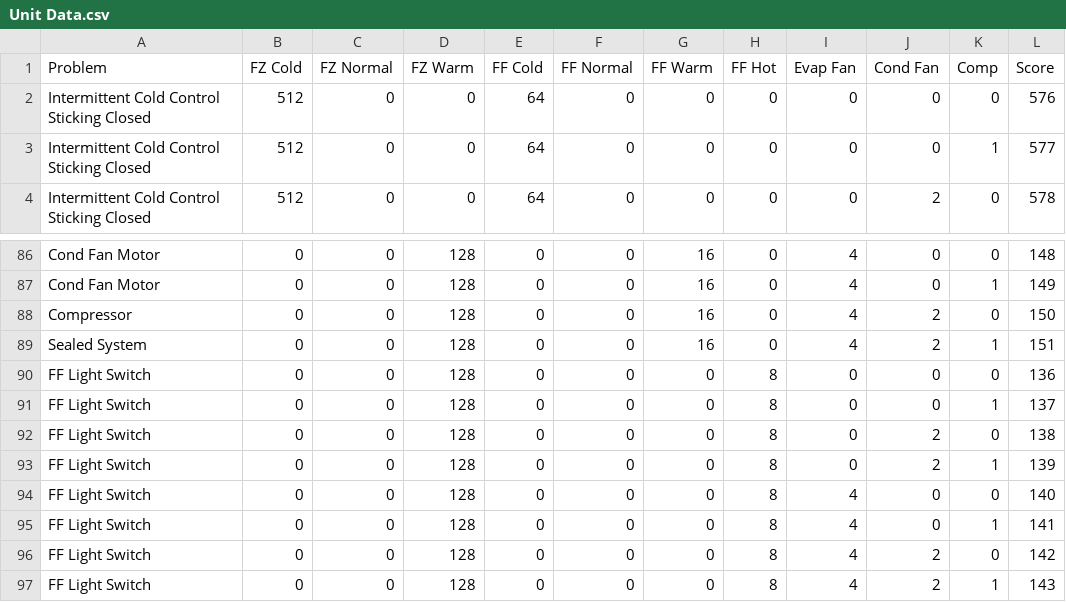
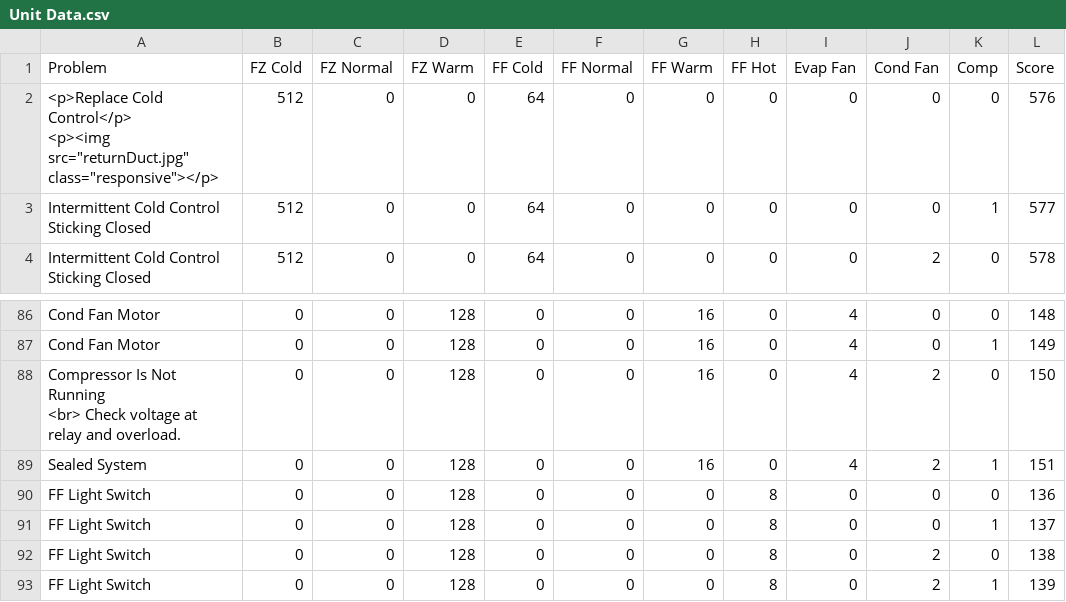
Before and after one commit to Interactive-Technical-Services/InteractiveDiagrams, a CSV file: ITS/remoteTech/Unit Data.csv, drawn as a sheet; only a part is shown, gaps mark what is left out; the shorter side is filled out with more unchanged rows.

```diff
--- a/ITS/remoteTech/Unit Data.csv
+++ b/ITS/remoteTech/Unit Data.csv
@@ -1,3 +1,4 @@
 Problem,FZ Cold,FZ Normal,FZ Warm,FF Cold,FF Normal,FF Warm,FF Hot,Evap Fan,Cond Fan,Comp,Score
-Intermittent Cold Control  Sticking Closed,512,0,0,64,0,0,0,0,0,0,576
+"<p>Replace Cold Control</p>
+<p><img src=""returnDuct.jpg"" class=""responsive""></p>",512,0,0,64,0,0,0,0,0,0,576
 Intermittent Cold Control  Sticking Closed,512,0,0,64,0,0,0,0,0,1,577
@@ -87,3 +88,4 @@ Cond Fan Motor,0,0,128,0,0,16,0,4,0,0,148
 Cond Fan Motor,0,0,128,0,0,16,0,4,0,1,149
-Compressor,0,0,128,0,0,16,0,4,2,0,150
+"Compressor Is Not Running
+<br> Check voltage at relay and overload.",0,0,128,0,0,16,0,4,2,0,150
 Sealed System,0,0,128,0,0,16,0,4,2,1,151
```
Also changed, not shown: 2 other files.
